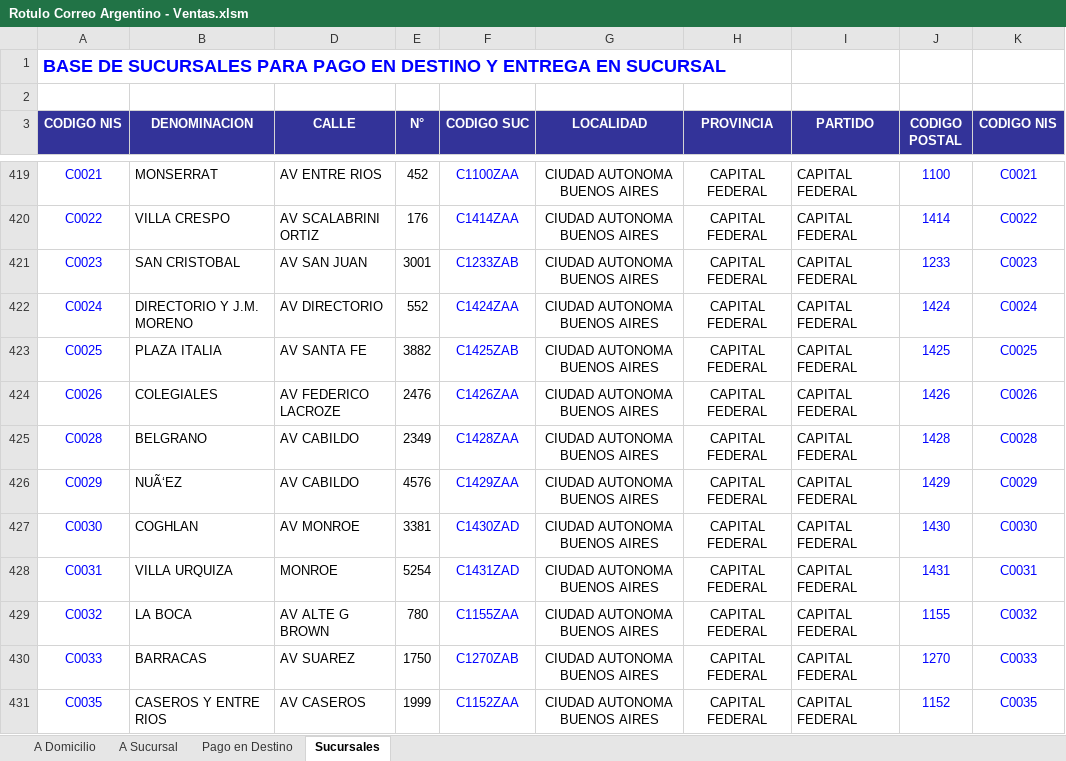
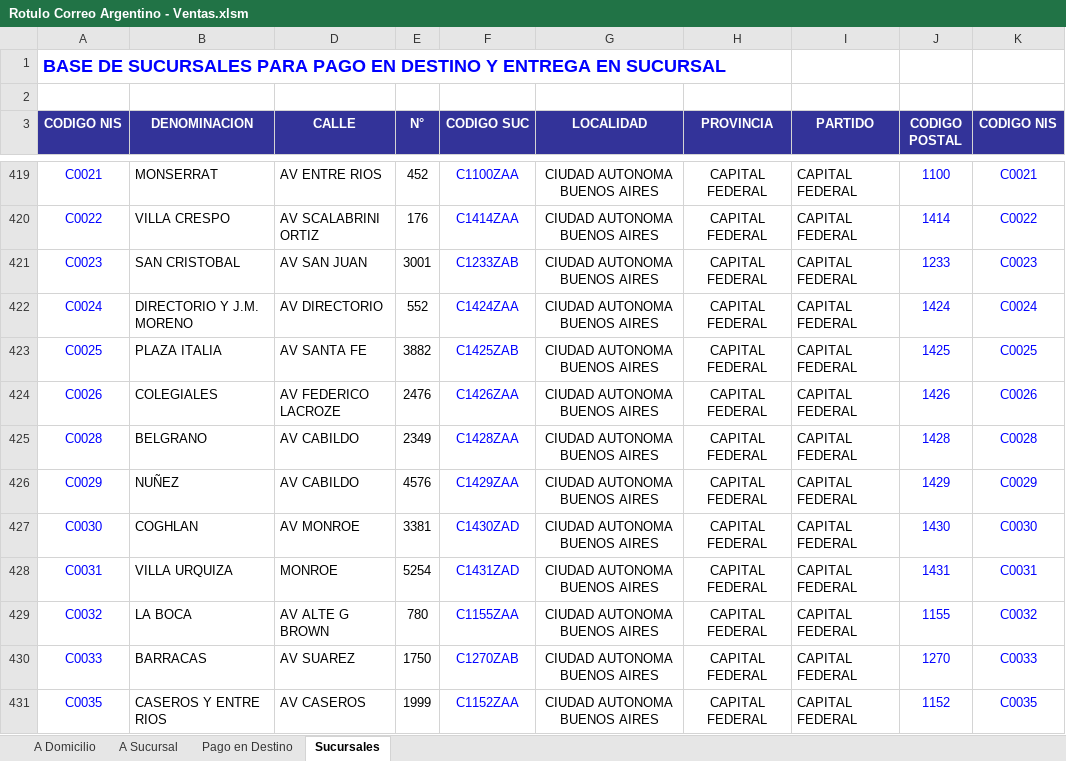
Before and after one commit to edgardoraul/Planilla-Viajantes, an Excel workbook: Rotulo Correo Argentino - Ventas.xlsm, sheet Sucursales, drawn as a sheet; only a part is shown, gaps mark what is left out; values as stored, in another font and other column widths than the file's, no borders; the diff names each change by its address in the sheet, - before the commit and + after, or states it on an @@ line.

```diff
--- a/Rotulo Correo Argentino - Ventas.xlsm (sheet Sucursales)
+++ b/Rotulo Correo Argentino - Ventas.xlsm (sheet Sucursales)
-B426 (DENOMINACION): NUÃ‘EZ
+B426 (DENOMINACION): NUÑEZ
```
Also changed, not shown: sheet A Domicilio, sheet A Sucursal, sheet Pago en Destino.
